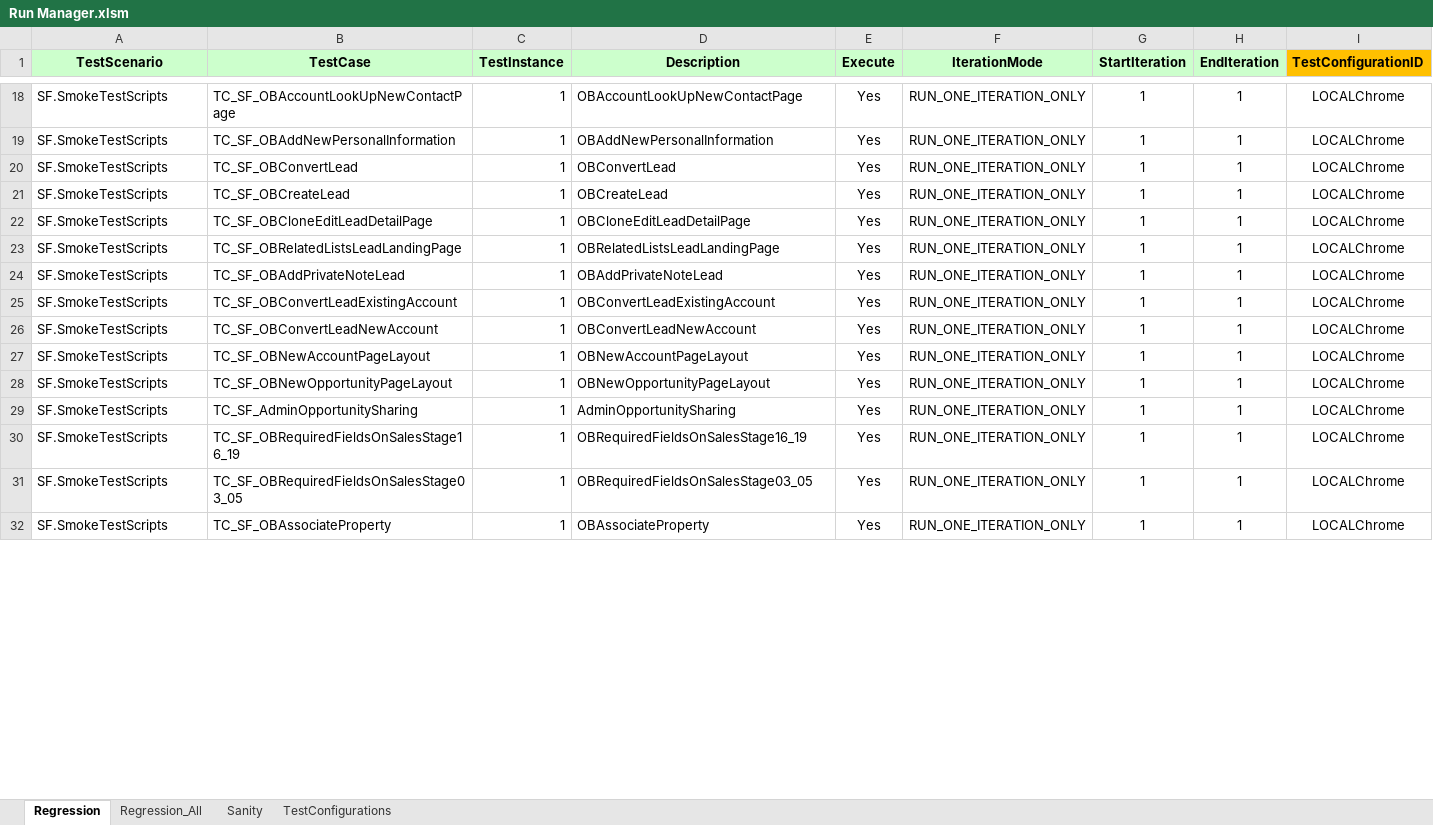
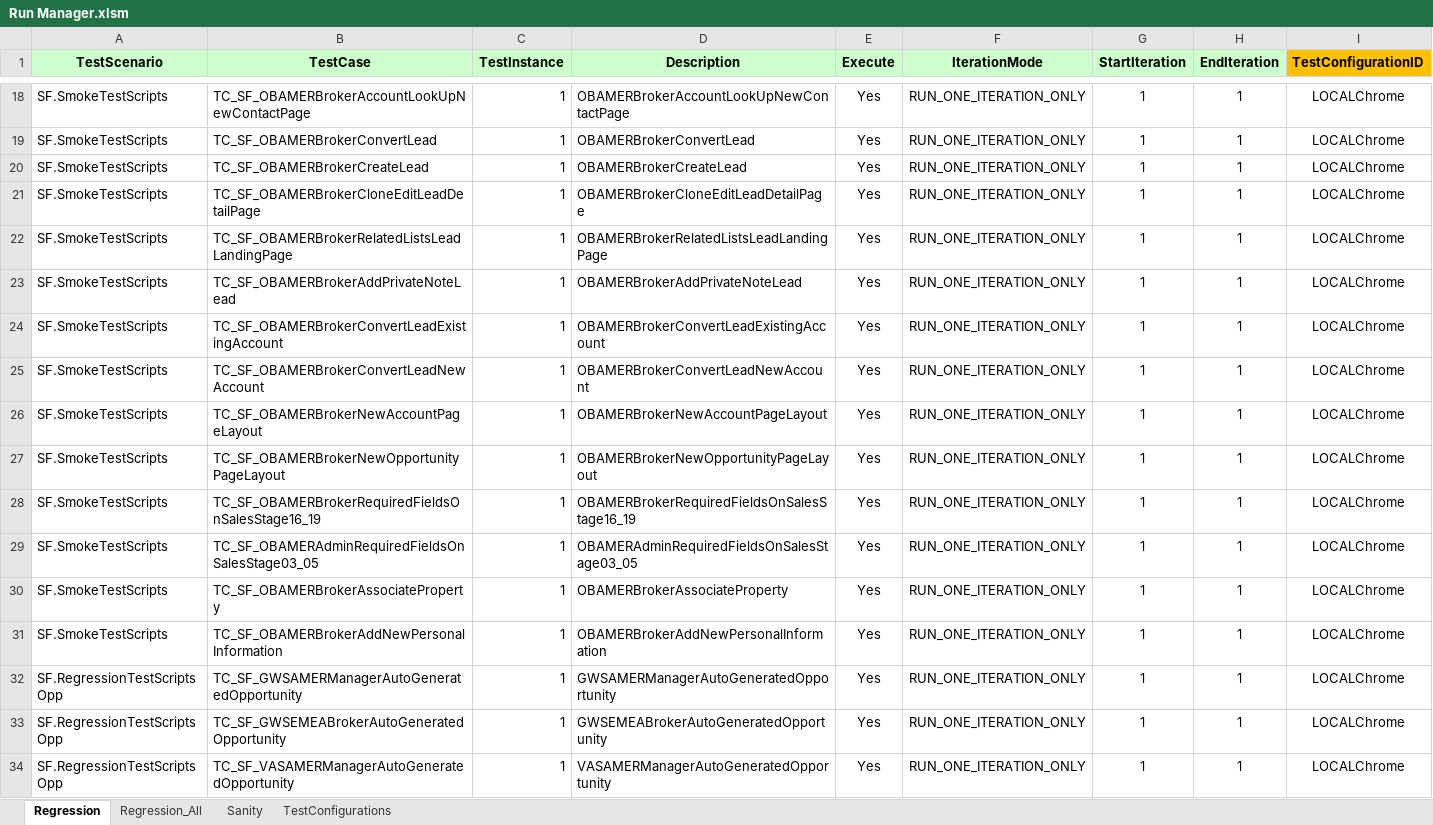
Before and after one commit to RajashekarN/Selenium-SFDC, an Excel workbook: SFDC_Automation_Regression_Test_Scripts/target/test-classes/Run Manager.xlsm, sheet Regression, drawn as a sheet; only a part is shown, gaps mark what is left out; values as stored, in another font and other column widths than the file's, no borders; removed rows and columns are numbered as before the commit, all else as after; the diff covers the shown part only; the diff names each change by its address in the sheet, - before the commit and + after, or states it on an @@ line.

Commit message:
Changed xpath for article on Accounts, Contacts, Leads and Opp

```diff
--- a/SFDC_Automation_Regression_Test_Scripts/target/test-classes/Run Manager.xlsm (sheet Regression)
+++ b/SFDC_Automation_Regression_Test_Scripts/target/test-classes/Run Manager.xlsm (sheet Regression)
-B18 (TestCase): TC_SF_OBAccountLookUpNewContactPage
+B18 (TestCase): TC_SF_OBAMERBrokerAccountLookUpNewContactPage
-D18 (Description): OBAccountLookUpNewContactPage
+D18 (Description): OBAMERBrokerAccountLookUpNewContactPage
-row 19: SF.SmokeTestScripts | TC_SF_OBAddNewPersonalInformation | 1 | OBAddNewPersonalInformation | Yes | RUN_ONE_ITERATION_ONLY | 1 | 1 | LOCALChrome
-B19 (TestCase): TC_SF_OBConvertLead
+B19 (TestCase): TC_SF_OBAMERBrokerConvertLead
-D19 (Description): OBConvertLead
+D19 (Description): OBAMERBrokerConvertLead
-B20 (TestCase): TC_SF_OBCreateLead
+B20 (TestCase): TC_SF_OBAMERBrokerCreateLead
-D20 (Description): OBCreateLead
+D20 (Description): OBAMERBrokerCreateLead
-B21 (TestCase): TC_SF_OBCloneEditLeadDetailPage
+B21 (TestCase): TC_SF_OBAMERBrokerCloneEditLeadDetailPage
-D21 (Description): OBCloneEditLeadDetailPage
+D21 (Description): OBAMERBrokerCloneEditLeadDetailPage
-B22 (TestCase): TC_SF_OBRelatedListsLeadLandingPage
+B22 (TestCase): TC_SF_OBAMERBrokerRelatedListsLeadLandingPage
-D22 (Description): OBRelatedListsLeadLandingPage
+D22 (Description): OBAMERBrokerRelatedListsLeadLandingPage
-B23 (TestCase): TC_SF_OBAddPrivateNoteLead
+B23 (TestCase): TC_SF_OBAMERBrokerAddPrivateNoteLead
-D23 (Description): OBAddPrivateNoteLead
+D23 (Description): OBAMERBrokerAddPrivateNoteLead
-B24 (TestCase): TC_SF_OBConvertLeadExistingAccount
+B24 (TestCase): TC_SF_OBAMERBrokerConvertLeadExistingAccount
-D24 (Description): OBConvertLeadExistingAccount
+D24 (Description): OBAMERBrokerConvertLeadExistingAccount
-B25 (TestCase): TC_SF_OBConvertLeadNewAccount
+B25 (TestCase): TC_SF_OBAMERBrokerConvertLeadNewAccount
-D25 (Description): OBConvertLeadNewAccount
+D25 (Description): OBAMERBrokerConvertLeadNewAccount
-B26 (TestCase): TC_SF_OBNewAccountPageLayout
+B26 (TestCase): TC_SF_OBAMERBrokerNewAccountPageLayout
-D26 (Description): OBNewAccountPageLayout
+D26 (Description): OBAMERBrokerNewAccountPageLayout
-B27 (TestCase): TC_SF_OBNewOpportunityPageLayout
+B27 (TestCase): TC_SF_OBAMERBrokerNewOpportunityPageLayout
-D27 (Description): OBNewOpportunityPageLayout
+D27 (Description): OBAMERBrokerNewOpportunityPageLayout
-B28 (TestCase): TC_SF_AdminOpportunitySharing
+B28 (TestCase): TC_SF_OBAMERBrokerRequiredFieldsOnSalesStage16_19
-D28 (Description): AdminOpportunitySharing
+D28 (Description): OBAMERBrokerRequiredFieldsOnSalesStage16_19
-B29 (TestCase): TC_SF_OBRequiredFieldsOnSalesStage16_19
+B29 (TestCase): TC_SF_OBAMERAdminRequiredFieldsOnSalesStage03_05
-D29 (Description): OBRequiredFieldsOnSalesStage16_19
+D29 (Description): OBAMERAdminRequiredFieldsOnSalesStage03_05
-B30 (TestCase): TC_SF_OBRequiredFieldsOnSalesStage03_05
+B30 (TestCase): TC_SF_OBAMERBrokerAssociateProperty
-D30 (Description): OBRequiredFieldsOnSalesStage03_05
+D30 (Description): OBAMERBrokerAssociateProperty
-B31 (TestCase): TC_SF_OBAssociateProperty
+B31 (TestCase): TC_SF_OBAMERBrokerAddNewPersonalInformation
-D31 (Description): OBAssociateProperty
+D31 (Description): OBAMERBrokerAddNewPersonalInformation
+row 32: SF.RegressionTestScriptsOpp | TC_SF_GWSAMERManagerAutoGeneratedOpportunity | 1 | GWSAMERManagerAutoGeneratedOpportunity | Yes | RUN_ONE_ITERATION_ONLY | 1 | 1 | LOCALChrome
+row 33: SF.RegressionTestScriptsOpp | TC_SF_GWSEMEABrokerAutoGeneratedOpportunity | 1 | GWSEMEABrokerAutoGeneratedOpportunity | Yes | RUN_ONE_ITERATION_ONLY | 1 | 1 | LOCALChrome
+row 34: SF.RegressionTestScriptsOpp | TC_SF_VASAMERManagerAutoGeneratedOpportunity | 1 | VASAMERManagerAutoGeneratedOpportunity | Yes | RUN_ONE_ITERATION_ONLY | 1 | 1 | LOCALChrome
```
Also changed, not shown: 26 added rows and 35 edited cells elsewhere in this sheet, sheet Regression_All, 11 other files.
